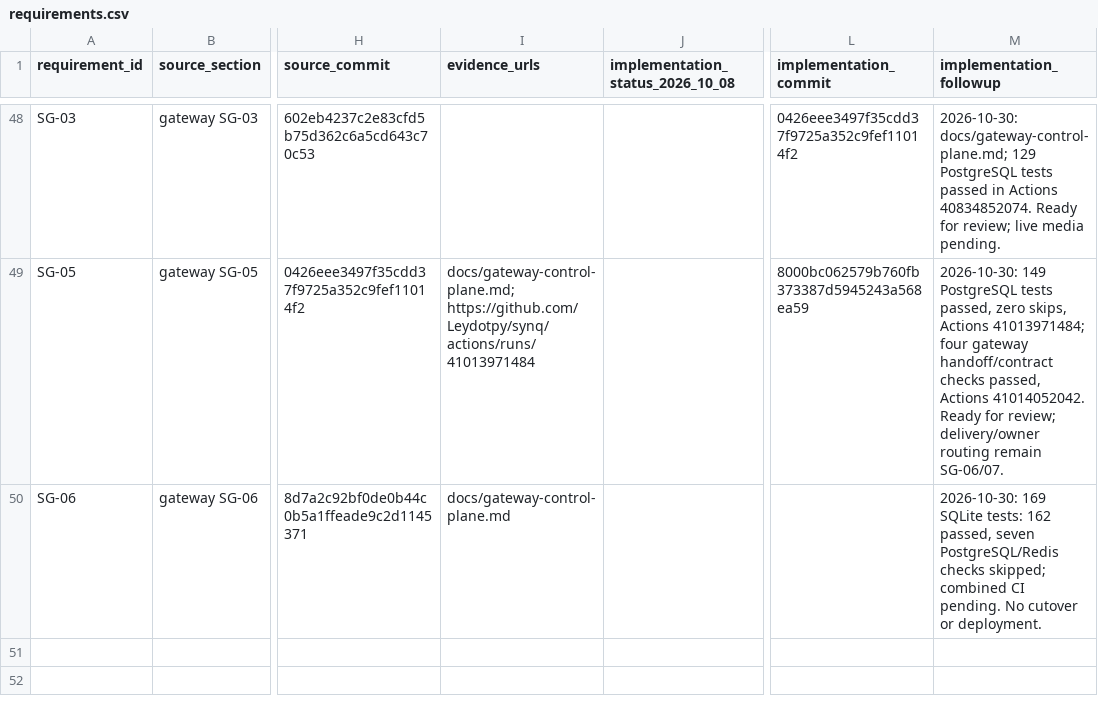
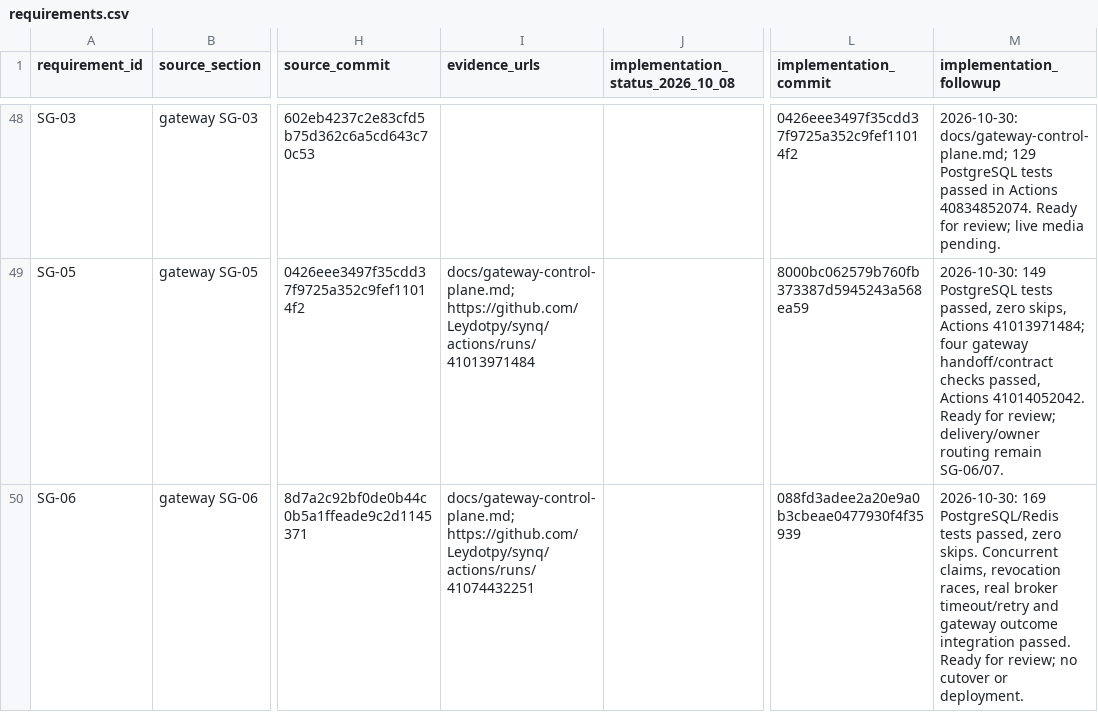
Before and after one commit to Leydotpy/synq, a CSV file: docs/agent-audit/requirements.csv, drawn as a sheet; only a part is shown, gaps mark what is left out; the diff names each change by its address in the sheet, - before the commit and + after, or states it on an @@ line.

Commit message:
docs(gateway): record SG-06 PostgreSQL and Redis integration evidence

```diff
--- a/docs/agent-audit/requirements.csv
+++ b/docs/agent-audit/requirements.csv
-I50 (evidence_urls): docs/gateway-control-plane.md
+I50 (evidence_urls): docs/gateway-control-plane.md; https://github.com/Leydotpy/synq/actions/runs/41074432251
-L50 (implementation_commit): (empty)
+L50 (implementation_commit): 088fd3adee2a20e9a0b3cbeae0477930f4f35939
-M50 (implementation_followup): 2026-10-30: 169 SQLite tests: 162 passed, seven PostgreSQL/Redis checks skipped; combined CI pending. No cutover or…
+M50 (implementation_followup): 2026-10-30: 169 PostgreSQL/Redis tests passed, zero skips. Concurrent claims, revocation races, real broker timeout/retry and gateway outcome integration passed. Ready for review; no cutover or…
```
Also changed, not shown: 2 other files.
